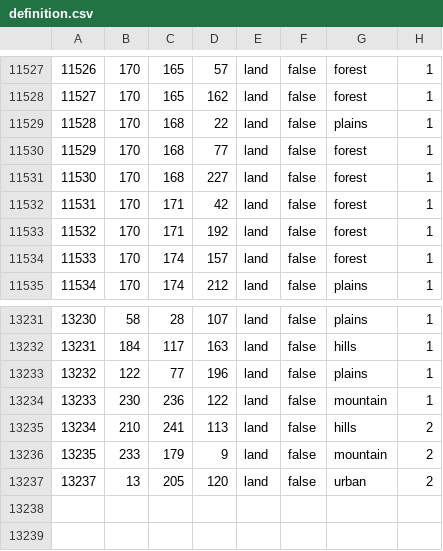
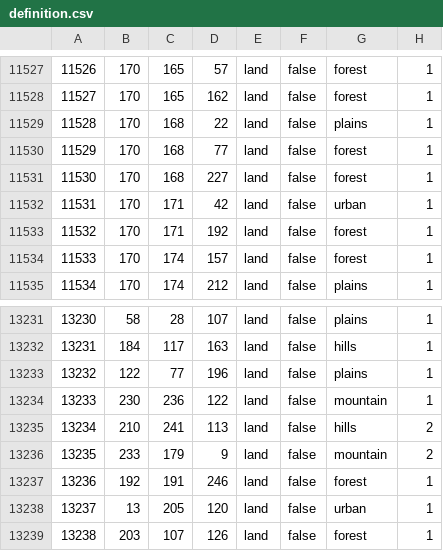
Before and after one commit to JutZ842/History-Timeline, a CSV file: map/definition.csv, drawn as a sheet; only a part is shown, gaps mark what is left out.

Commit message:
Updated definitions

```diff
--- a/map/definition.csv
+++ b/map/definition.csv
@@ -11531,3 +11531,3 @@
 11530;170;168;227;land;false;forest;1
-11531;170;171;42;land;false;forest;1
+11531;170;171;42;land;false;urban;1
 11532;170;171;192;land;false;forest;1
@@ -13236,2 +13236,4 @@
 13235;233;179;9;land;false;mountain;2
-13237;13;205;120;land;false;urban;2
+13236;192;191;246;land;false;forest;1
+13237;13;205;120;land;false;urban;1
+13238;203;107;126;land;false;forest;1
```
